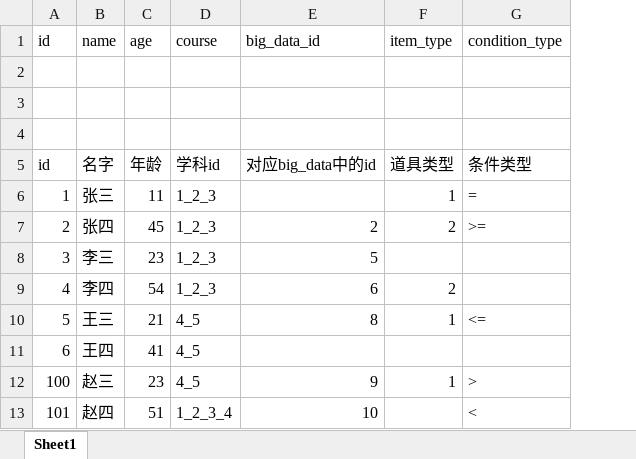
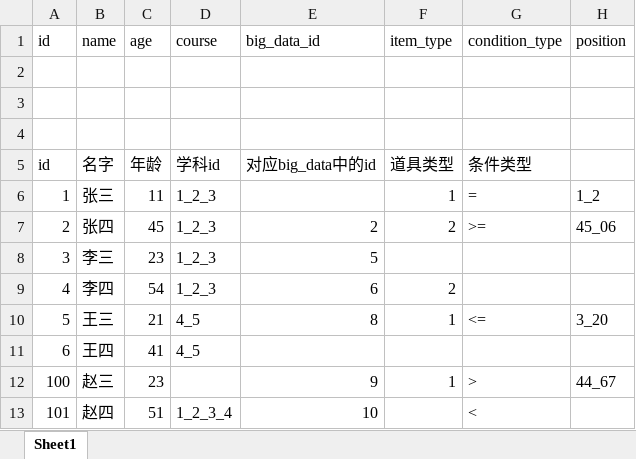
Before and after one commit to 821869798/table-export, an Excel workbook: examples/excels/base_test.xlsx, sheet Sheet1, drawn as a sheet; values as stored, in another font and other column widths than the file's, no borders; the diff names each change by its address in the sheet, - before the commit and + after, or states it on an @@ line.

```diff
--- a/examples/excels/base_test.xlsx (sheet Sheet1)
+++ b/examples/excels/base_test.xlsx (sheet Sheet1)
+column H (position), rows 6-12: 1_2 | 45_06 |  |  | 3_20 |  | 44_67
-D12 (course): 4_5
+D12 (course): (empty)
```
Also changed, not shown: 55 other files.
